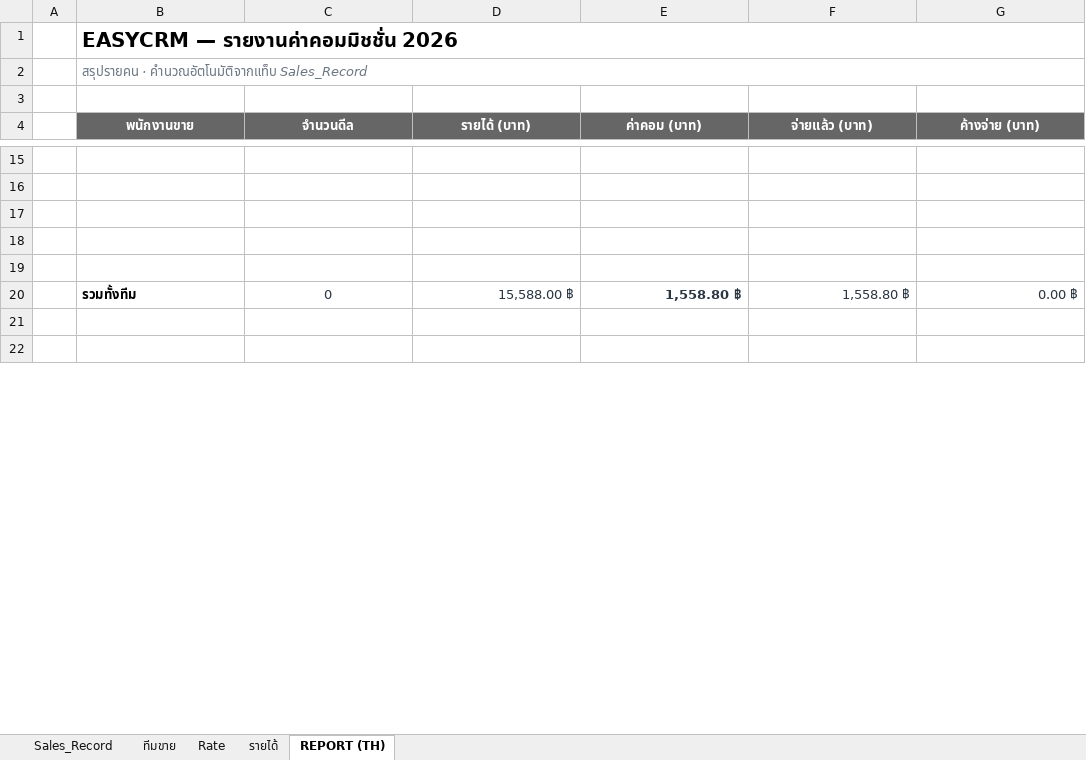
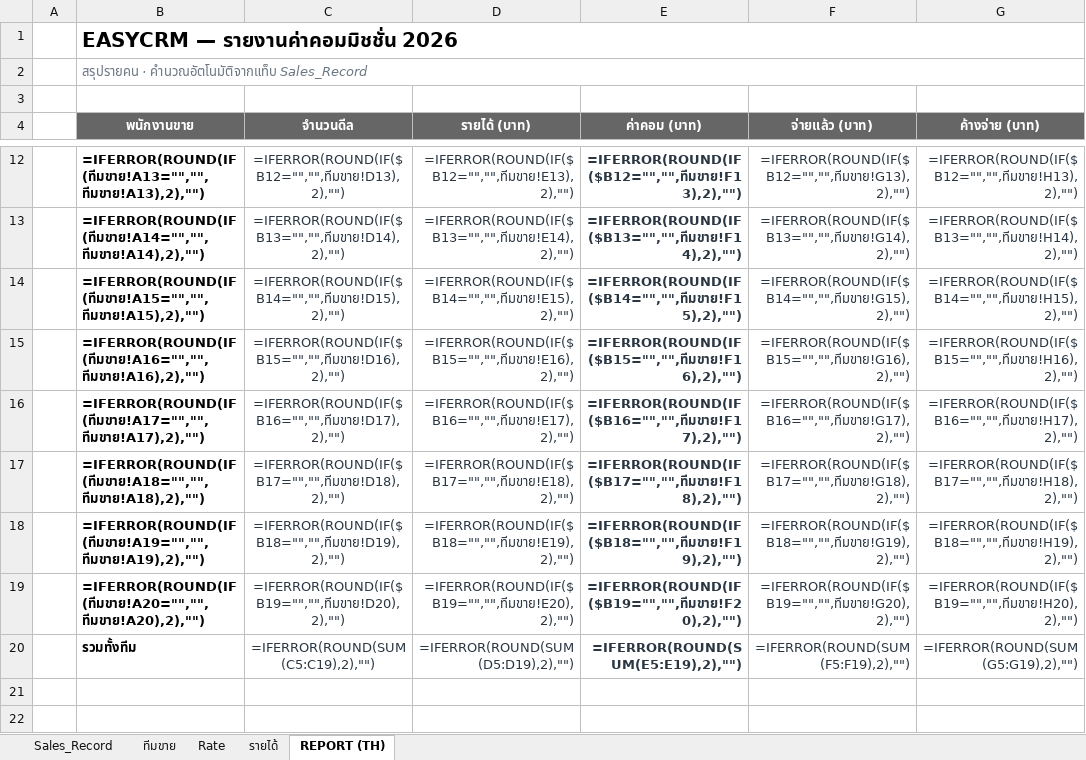
Before and after one commit to bbm8sus4/secondbrain-vault, an Excel workbook: EasyCRM/EasyCRM-Commission-System-2026.xlsx, sheet REPORT (TH), drawn as a sheet; only a part is shown, gaps mark what is left out; values as stored, in another font and other column widths than the file's, no borders; formulas without a stored value are shown as written; removed rows and columns are numbered as before the commit, all else as after; the diff covers the shown part only; the diff names each change by its address in the sheet, - before the commit and + after, or states it on an @@ line.

```diff
--- a/EasyCRM/EasyCRM-Commission-System-2026.xlsx (sheet REPORT (TH))
+++ b/EasyCRM/EasyCRM-Commission-System-2026.xlsx (sheet REPORT (TH))
-row 12: (empty)
+row 12:  | =IFERROR(ROUND(IF(ทีมขาย!A13="","",ทีมขาย!A13),2),"") | =IFERROR(ROUND(IF($B12="","",ทีมขาย!D13),2),"") | =IFERROR(ROUND(IF($B12="","",ทีมขาย!E13),2),"") | =IFERROR(ROUND(IF($B12="","",ทีมขาย!F13),2),"") | =IFERROR(ROUND(IF($B12="","",ทีมขาย!G13),2),"") | =IFERROR(ROUND(IF($B12="","",ทีมขาย!H13),2),"")
-row 13: (empty)
+row 13:  | =IFERROR(ROUND(IF(ทีมขาย!A14="","",ทีมขาย!A14),2),"") | =IFERROR(ROUND(IF($B13="","",ทีมขาย!D14),2),"") | =IFERROR(ROUND(IF($B13="","",ทีมขาย!E14),2),"") | =IFERROR(ROUND(IF($B13="","",ทีมขาย!F14),2),"") | =IFERROR(ROUND(IF($B13="","",ทีมขาย!G14),2),"") | =IFERROR(ROUND(IF($B13="","",ทีมขาย!H14),2),"")
-row 14: (empty)
+row 14:  | =IFERROR(ROUND(IF(ทีมขาย!A15="","",ทีมขาย!A15),2),"") | =IFERROR(ROUND(IF($B14="","",ทีมขาย!D15),2),"") | =IFERROR(ROUND(IF($B14="","",ทีมขาย!E15),2),"") | =IFERROR(ROUND(IF($B14="","",ทีมขาย!F15),2),"") | =IFERROR(ROUND(IF($B14="","",ทีมขาย!G15),2),"") | =IFERROR(ROUND(IF($B14="","",ทีมขาย!H15),2),"")
-row 15: (empty)
+row 15:  | =IFERROR(ROUND(IF(ทีมขาย!A16="","",ทีมขาย!A16),2),"") | =IFERROR(ROUND(IF($B15="","",ทีมขาย!D16),2),"") | =IFERROR(ROUND(IF($B15="","",ทีมขาย!E16),2),"") | =IFERROR(ROUND(IF($B15="","",ทีมขาย!F16),2),"") | =IFERROR(ROUND(IF($B15="","",ทีมขาย!G16),2),"") | =IFERROR(ROUND(IF($B15="","",ทีมขาย!H16),2),"")
-row 16: (empty)
+row 16:  | =IFERROR(ROUND(IF(ทีมขาย!A17="","",ทีมขาย!A17),2),"") | =IFERROR(ROUND(IF($B16="","",ทีมขาย!D17),2),"") | =IFERROR(ROUND(IF($B16="","",ทีมขาย!E17),2),"") | =IFERROR(ROUND(IF($B16="","",ทีมขาย!F17),2),"") | =IFERROR(ROUND(IF($B16="","",ทีมขาย!G17),2),"") | =IFERROR(ROUND(IF($B16="","",ทีมขาย!H17),2),"")
-row 20:  | รวมทั้งทีม | 0 | 15,588.00 ฿ | 1,558.80 ฿ | 1,558.80 ฿ | 0.00 ฿
+row 17:  | =IFERROR(ROUND(IF(ทีมขาย!A18="","",ทีมขาย!A18),2),"") | =IFERROR(ROUND(IF($B17="","",ทีมขาย!D18),2),"") | =IFERROR(ROUND(IF($B17="","",ทีมขาย!E18),2),"") | =IFERROR(ROUND(IF($B17="","",ทีมขาย!F18),2),"") | =IFERROR(ROUND(IF($B17="","",ทีมขาย!G18),2),"") | =IFERROR(ROUND(IF($B17="","",ทีมขาย!H18),2),"")
+row 18:  | =IFERROR(ROUND(IF(ทีมขาย!A19="","",ทีมขาย!A19),2),"") | =IFERROR(ROUND(IF($B18="","",ทีมขาย!D19),2),"") | =IFERROR(ROUND(IF($B18="","",ทีมขาย!E19),2),"") | =IFERROR(ROUND(IF($B18="","",ทีมขาย!F19),2),"") | =IFERROR(ROUND(IF($B18="","",ทีมขาย!G19),2),"") | =IFERROR(ROUND(IF($B18="","",ทีมขาย!H19),2),"")
+row 19:  | =IFERROR(ROUND(IF(ทีมขาย!A20="","",ทีมขาย!A20),2),"") | =IFERROR(ROUND(IF($B19="","",ทีมขาย!D20),2),"") | =IFERROR(ROUND(IF($B19="","",ทีมขาย!E20),2),"") | =IFERROR(ROUND(IF($B19="","",ทีมขาย!F20),2),"") | =IFERROR(ROUND(IF($B19="","",ทีมขาย!G20),2),"") | =IFERROR(ROUND(IF($B19="","",ทีมขาย!H20),2),"")
+row 20:  | รวมทั้งทีม | =IFERROR(ROUND(SUM(C5:C19),2),"") | =IFERROR(ROUND(SUM(D5:D19),2),"") | =IFERROR(ROUND(SUM(E5:E19),2),"") | =IFERROR(ROUND(SUM(F5:F19),2),"") | =IFERROR(ROUND(SUM(G5:G19),2),"")
```
Also changed, not shown: 3 removed rows and 42 edited cells elsewhere in this sheet, sheet รายได้, sheet Sales_Record, sheet ทีมขาย, sheet Rate, 2 other files.
